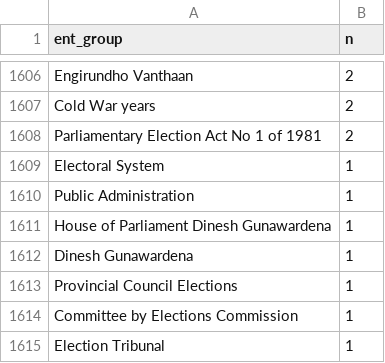
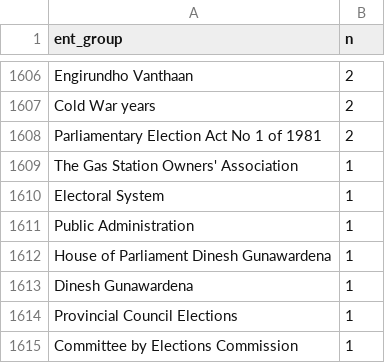
Before and after one commit to nuuuwan/news_lk2, a TSV file: trending.tsv, drawn as a sheet; only a part is shown, gaps mark what is left out; the shorter side is filled out with more unchanged rows; the diff names each change by its address in the sheet, - before the commit and + after, or states it on an @@ line.

Commit message:
Updated data Sun Jun 26 21:50:52 UTC 2022

```diff
--- a/trending.tsv
+++ b/trending.tsv
+row 1609: The Gas Station Owners' Association | 1
```
Also changed, not shown: 7 other files.
